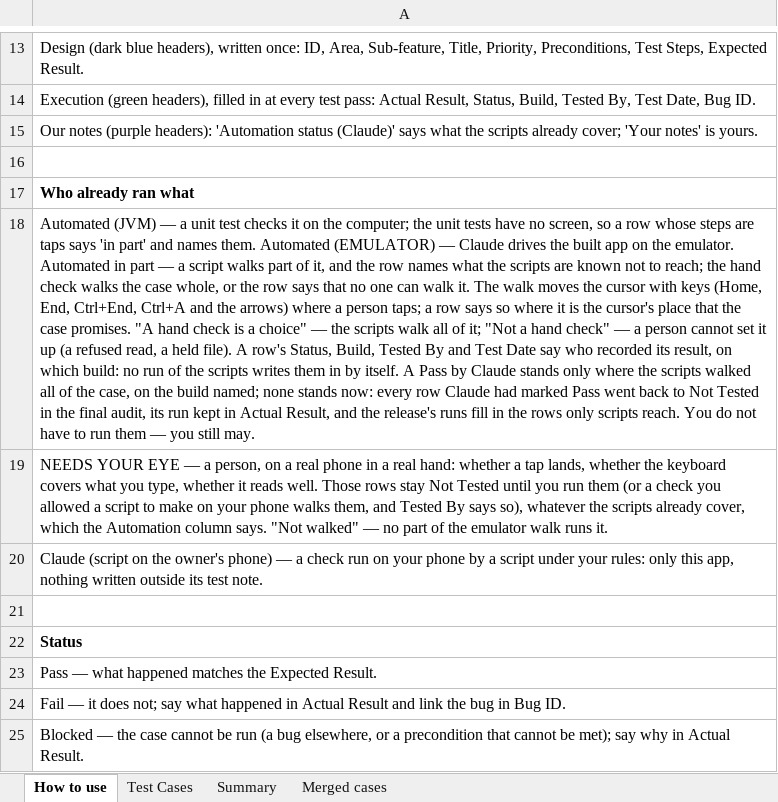
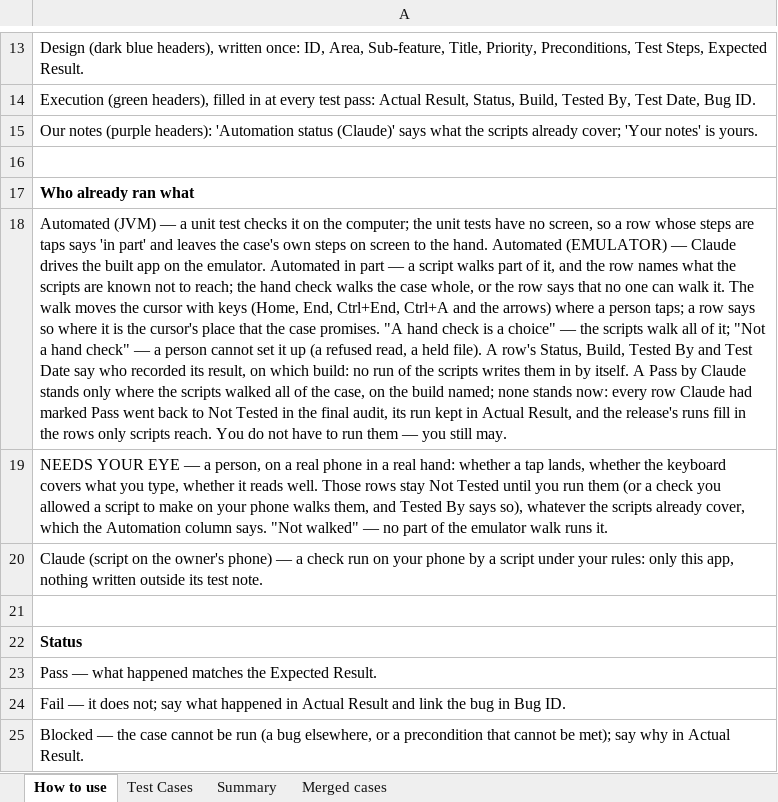
Before and after one commit to AlexandraMoldovan95/noteOrganizerForAndroid, an Excel workbook: qa/NoteOrganizer_Android_TestPlan.xlsx, sheet How to use, drawn as a sheet; only a part is shown, gaps mark what is left out; values as stored, in another font and other column widths than the file's, no borders; the diff names each change by its address in the sheet, - before the commit and + after, or states it on an @@ line.

```diff
--- a/qa/NoteOrganizer_Android_TestPlan.xlsx (sheet How to use)
+++ b/qa/NoteOrganizer_Android_TestPlan.xlsx (sheet How to use)
-A18: …part' and names them. Automated (EMULATOR)…
+A18: …part' and leaves the case's own steps on screen to the hand. Automated (EMULATOR)…
```
Also changed, not shown: sheet Test Cases, 1 other file.
